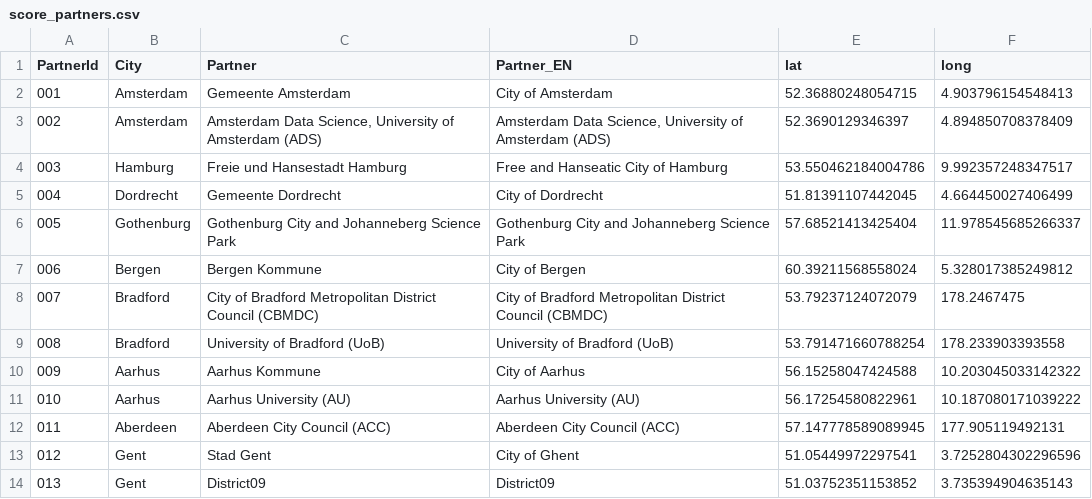
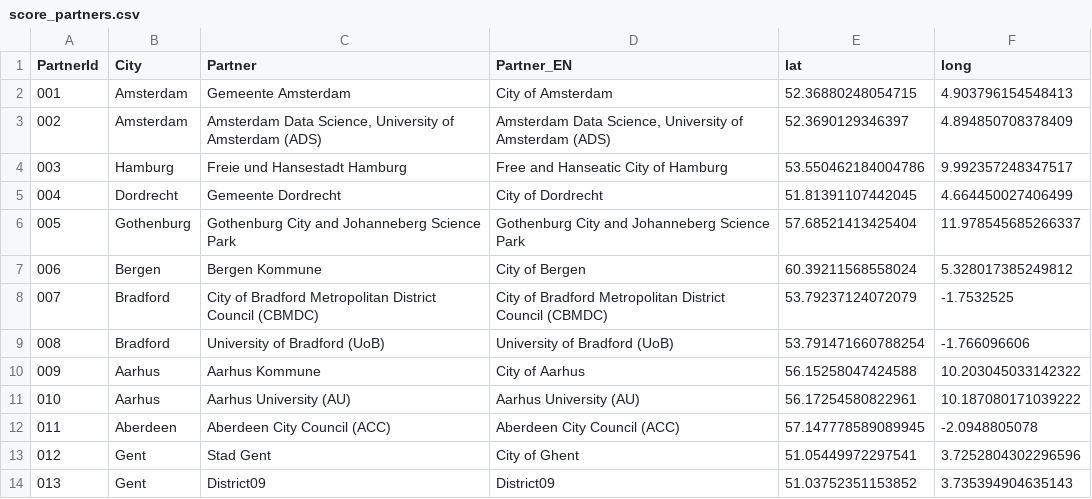
Before and after one commit to lab9k/dash-score-project-template, a CSV file: data/localdata/score_partners.csv, drawn as a sheet.

```diff
--- a/data/localdata/score_partners.csv
+++ b/data/localdata/score_partners.csv
@@ -7,7 +7,7 @@ PartnerId;City;Partner;Partner_EN;lat;long
 006;Bergen;Bergen Kommune;City of Bergen;60.39211568558024;5.328017385249812
-007;Bradford;City of Bradford Metropolitan District Council  (CBMDC);City of Bradford Metropolitan District Council  (CBMDC);53.79237124072079;178.2467475
-008;Bradford;University of Bradford (UoB);University of Bradford (UoB);53.791471660788254;178.233903393558
+007;Bradford;City of Bradford Metropolitan District Council  (CBMDC);City of Bradford Metropolitan District Council  (CBMDC);53.79237124072079;-1.7532525
+008;Bradford;University of Bradford (UoB);University of Bradford (UoB);53.791471660788254;-1.766096606
 009;Aarhus;Aarhus Kommune;City of Aarhus;56.15258047424588;10.203045033142322
 010;Aarhus;Aarhus University (AU);Aarhus University (AU);56.17254580822961;10.187080171039222
-011;Aberdeen;Aberdeen City Council (ACC);Aberdeen City Council (ACC);57.147778589089945;177.905119492131
+011;Aberdeen;Aberdeen City Council (ACC);Aberdeen City Council (ACC);57.147778589089945;-2.0948805078
 012;Gent;Stad Gent;City of Ghent;51.05449972297541;3.7252804302296596
```
Also changed, not shown: 4 other files.
